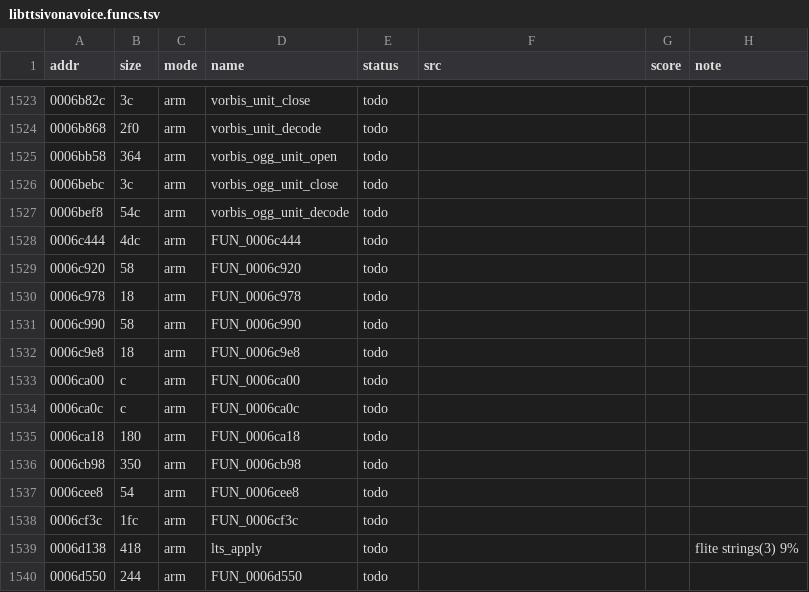
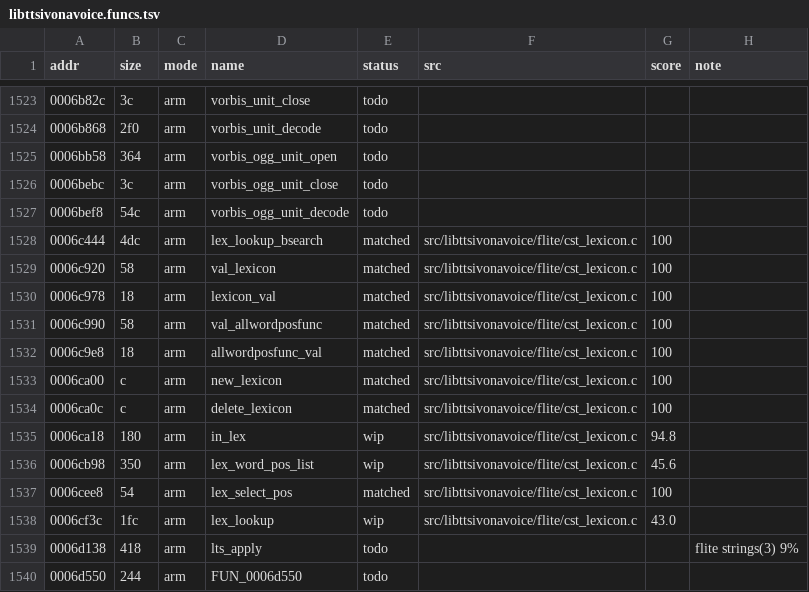
Before and after one commit to sweetbbak/open-ivona, a TSV file: symbols/libttsivonavoice.funcs.tsv, drawn as a sheet; only a part is shown, gaps mark what is left out.

```diff
--- a/symbols/libttsivonavoice.funcs.tsv
+++ b/symbols/libttsivonavoice.funcs.tsv
@@ -1527,13 +1527,13 @@ addr	size	mode	name	status	src	score	note
 0006bef8	54c	arm	vorbis_ogg_unit_decode	todo			
-0006c444	4dc	arm	FUN_0006c444	todo			
-0006c920	58	arm	FUN_0006c920	todo			
-0006c978	18	arm	FUN_0006c978	todo			
-0006c990	58	arm	FUN_0006c990	todo			
-0006c9e8	18	arm	FUN_0006c9e8	todo			
-0006ca00	c	arm	FUN_0006ca00	todo			
-0006ca0c	c	arm	FUN_0006ca0c	todo			
-0006ca18	180	arm	FUN_0006ca18	todo			
-0006cb98	350	arm	FUN_0006cb98	todo			
-0006cee8	54	arm	FUN_0006cee8	todo			
-0006cf3c	1fc	arm	FUN_0006cf3c	todo			
+0006c444	4dc	arm	lex_lookup_bsearch	matched	src/libttsivonavoice/flite/cst_lexicon.c	100	
+0006c920	58	arm	val_lexicon	matched	src/libttsivonavoice/flite/cst_lexicon.c	100	
+0006c978	18	arm	lexicon_val	matched	src/libttsivonavoice/flite/cst_lexicon.c	100	
+0006c990	58	arm	val_allwordposfunc	matched	src/libttsivonavoice/flite/cst_lexicon.c	100	
+0006c9e8	18	arm	allwordposfunc_val	matched	src/libttsivonavoice/flite/cst_lexicon.c	100	
+0006ca00	c	arm	new_lexicon	matched	src/libttsivonavoice/flite/cst_lexicon.c	100	
+0006ca0c	c	arm	delete_lexicon	matched	src/libttsivonavoice/flite/cst_lexicon.c	100	
+0006ca18	180	arm	in_lex	wip	src/libttsivonavoice/flite/cst_lexicon.c	94.8	
+0006cb98	350	arm	lex_word_pos_list	wip	src/libttsivonavoice/flite/cst_lexicon.c	45.6	
+0006cee8	54	arm	lex_select_pos	matched	src/libttsivonavoice/flite/cst_lexicon.c	100	
+0006cf3c	1fc	arm	lex_lookup	wip	src/libttsivonavoice/flite/cst_lexicon.c	43.0	
 0006d138	418	arm	lts_apply	todo			flite strings(3) 9%
```
Also changed, not shown: 3 other files.
